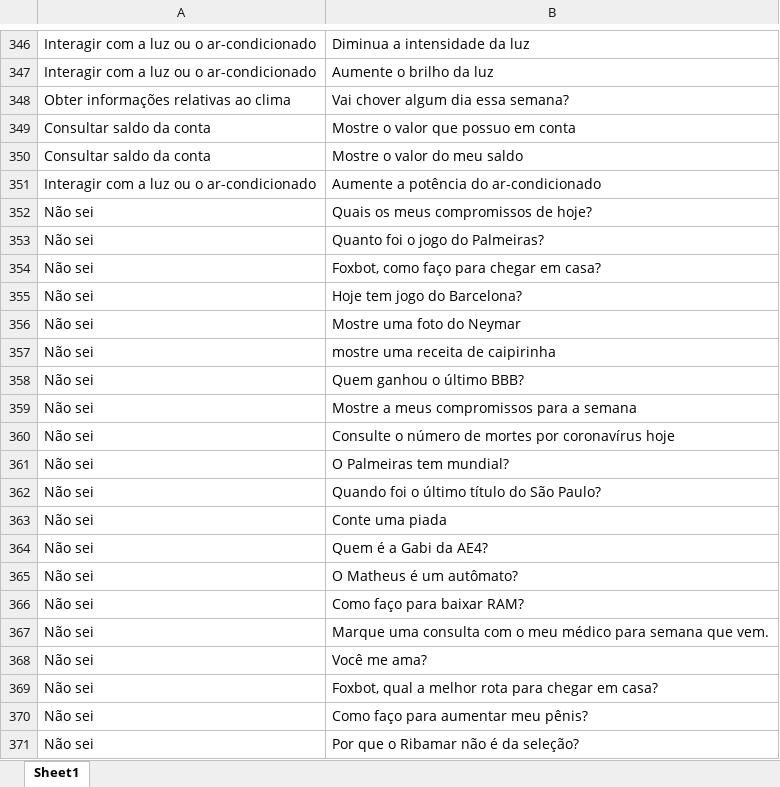
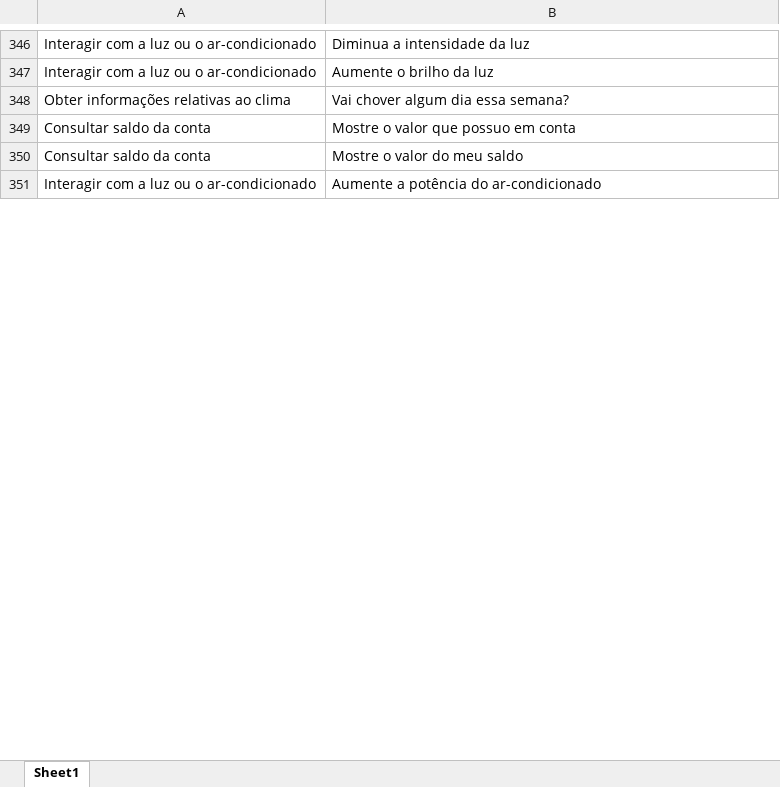
Before and after one commit to Pellizzon/ChatBot, an Excel workbook: sentencas.xlsx, sheet Sheet1, drawn as a sheet; only a part is shown, gaps mark what is left out; values as stored, in another font and other column widths than the file's, no borders; removed rows and columns are numbered as before the commit, all else as after; the diff covers the shown part only; the diff names each change by its address in the sheet, - before the commit and + after, or states it on an @@ line.

```diff
--- a/sentencas.xlsx (sheet Sheet1)
+++ b/sentencas.xlsx (sheet Sheet1)
@@ row 352 hidden: Não sei | Quais os meus compromissos de hoje? @@
@@ row 353 hidden: Não sei | Quanto foi o jogo do Palmeiras? @@
@@ row 354 hidden: Não sei | Foxbot, como faço para chegar em casa? @@
@@ row 355 hidden: Não sei | Hoje tem jogo do Barcelona? @@
@@ row 356 hidden: Não sei | Mostre uma foto do Neymar @@
@@ row 357 hidden: Não sei | mostre uma receita de caipirinha @@
@@ row 358 hidden: Não sei | Quem ganhou o último BBB? @@
@@ row 359 hidden: Não sei | Mostre a meus compromissos para a semana @@
@@ row 360 hidden: Não sei | Consulte o número de mortes por coronavírus hoje @@
@@ row 361 hidden: Não sei | O Palmeiras tem mundial? @@
@@ row 362 hidden: Não sei | Quando foi o último título do São Paulo? @@
@@ row 363 hidden: Não sei | Conte uma piada @@
@@ row 364 hidden: Não sei | Quem é a Gabi da AE4? @@
@@ row 365 hidden: Não sei | O Matheus é um autômato? @@
@@ row 366 hidden: Não sei | Como faço para baixar RAM? @@
@@ row 367 hidden: Não sei | Marque uma consulta com o meu médico para semana que vem. @@
@@ row 368 hidden: Não sei | Você me ama? @@
@@ row 369 hidden: Não sei | Foxbot, qual a melhor rota para chegar em casa? @@
@@ row 370 hidden: Não sei | Como faço para aumentar meu pênis? @@
@@ row 371 hidden: Não sei | Por que o Ribamar não é da seleção? @@
```
Also changed, not shown: 6 added rows, 80 hidden or unhidden rows and 3 edited cells elsewhere in this sheet, 15 other files.
